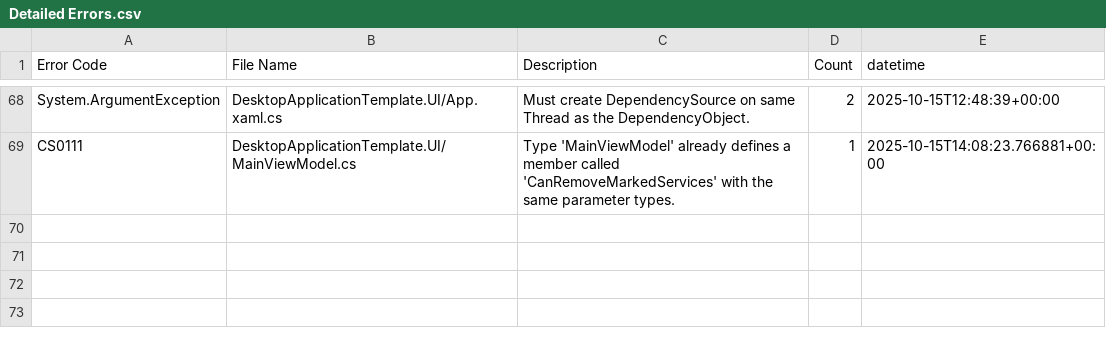
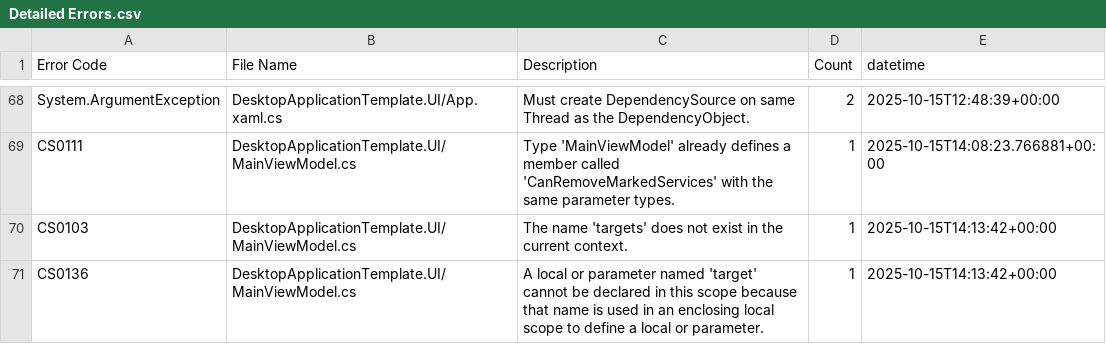
Before and after one commit to Armstrm6/DesktopApplicationTemplate, a CSV file: Error Log/Detailed Errors.csv, drawn as a sheet; only a part is shown, gaps mark what is left out; the diff names each change by its address in the sheet, - before the commit and + after, or states it on an @@ line.

Commit message:
Fix removal workflow compile errors

```diff
--- a/Error Log/Detailed Errors.csv
+++ b/Error Log/Detailed Errors.csv
+row 70: CS0103 | DesktopApplicationTemplate.UI/MainViewModel.cs | The name 'targets' does not exist in the current context. | 1 | 2025-10-15T14:13:42+00:00
+row 71: CS0136 | DesktopApplicationTemplate.UI/MainViewModel.cs | A local or parameter named 'target' cannot be declared in this scope because that name is used in an enclosing local scope to define a local or parameter. | 1 | 2025-10-15T14:13:42+00:00
```
Also changed, not shown: Error Log/Code Errors.csv, 2 other files.
